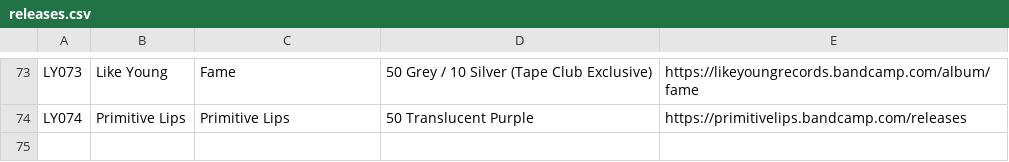
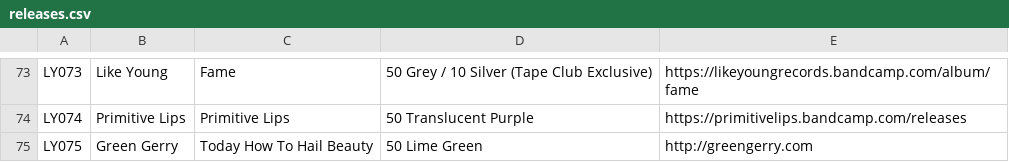
Before and after one commit to jessesquires/likeyoungrecords, a CSV file: bootstrap-photo-grid/releases.csv, drawn as a sheet; only a part is shown, gaps mark what is left out.

```diff
--- a/bootstrap-photo-grid/releases.csv
+++ b/bootstrap-photo-grid/releases.csv
@@ -74 +74,2 @@ LY073,Like Young,Fame,50 Grey / 10 Silver (Tape Club Exclusive),https://likeyoun
 LY074,Primitive Lips,Primitive Lips,50 Translucent Purple,https://primitivelips.bandcamp.com/releases
+LY075,Green Gerry,Today How To Hail Beauty,50 Lime Green,http://greengerry.com
```
Also changed, not shown: 2 other files.
